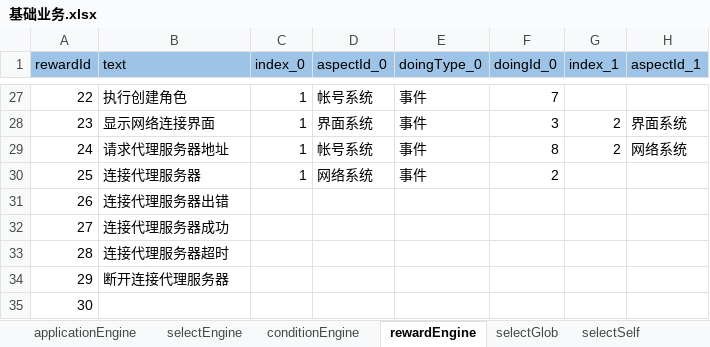
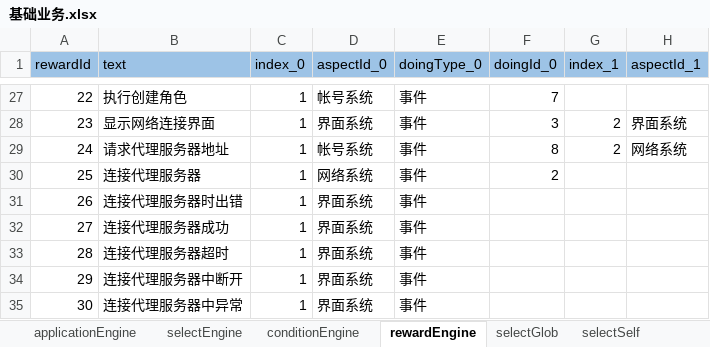
Before and after one commit to aiyou4love/resource, an Excel workbook: gameTb/client/table/基础业务.xlsx, sheet rewardEngine, drawn as a sheet; only a part is shown, gaps mark what is left out; values as stored, in another font and other column widths than the file's, no borders; the diff names each change by its address in the sheet, - before the commit and + after, or states it on an @@ line.

```diff
--- a/gameTb/client/table/基础业务.xlsx (sheet rewardEngine)
+++ b/gameTb/client/table/基础业务.xlsx (sheet rewardEngine)
-B31 (text): 连接代理服务器出错
+B31 (text): 连接代理服务器时出错
-C31:C35 (index_0): (empty)
+C31:C35 (index_0): 1
-D31:D35 (aspectId_0): (empty)
+D31:D35 (aspectId_0): 界面系统
-E31:E35 (doingType_0): (empty)
+E31:E35 (doingType_0): 事件
-B34 (text): 断开连接代理服务器
+B34 (text): 连接代理服务器中断开
-B35 (text): (empty)
+B35 (text): 连接代理服务器中异常
```
Also changed, not shown: gameTb/client/table/界面系统.xlsx, gameTb/client/table/网络配置.xlsx, 4 other files.
